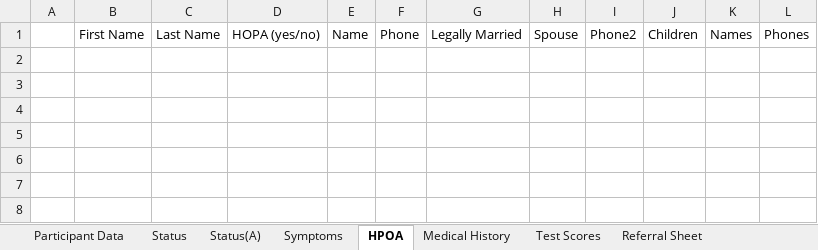
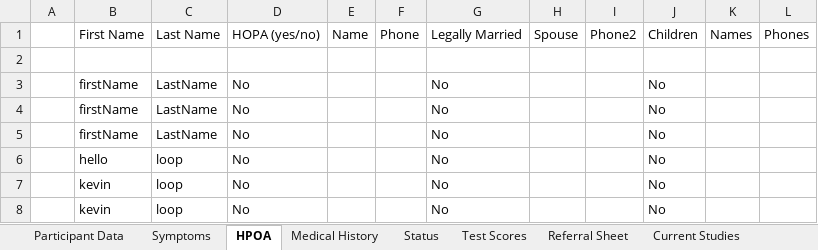
Before and after one commit to andersonjackson-ttc/roper-alz-data-migration, an Excel workbook: RoperALZDataMigration/RoperSpreadSheet2.xlsx, sheet HPOA, drawn as a sheet; values as stored, in another font and other column widths than the file's, no borders; table styles not drawn; the diff names each change by its address in the sheet, - before the commit and + after, or states it on an @@ line.

```diff
--- a/RoperALZDataMigration/RoperSpreadSheet2.xlsx (sheet HPOA)
+++ b/RoperALZDataMigration/RoperSpreadSheet2.xlsx (sheet HPOA)
-sheet tab: Status(A)
@@ sheet tab order changed: Participant Data | Symptoms | HPOA | Medical History | Status | Test Scores | Referral Sheet | Current Studies @@
+row 2: (empty)
+row 3:  | firstName | LastName | No |  |  | No |  |  | No
+row 4:  | firstName | LastName | No |  |  | No |  |  | No
+row 5:  | firstName | LastName | No |  |  | No |  |  | No
+row 6:  | hello | loop | No |  |  | No |  |  | No
+row 7:  | kevin | loop | No |  |  | No |  |  | No
+row 8:  | kevin | loop | No |  |  | No |  |  | No
```
Also changed, not shown: sheet Symptoms, sheet Participant Data, sheet Medical History, sheet Status, sheet Formulas&Tables, sheet Test Scores.
